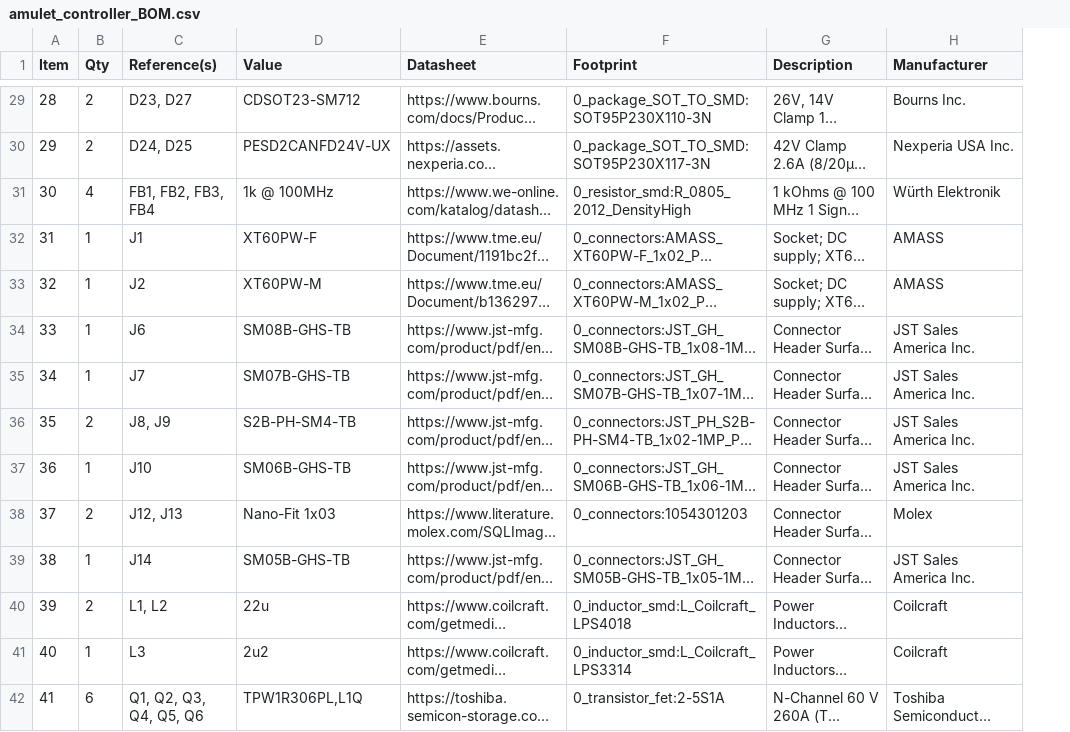
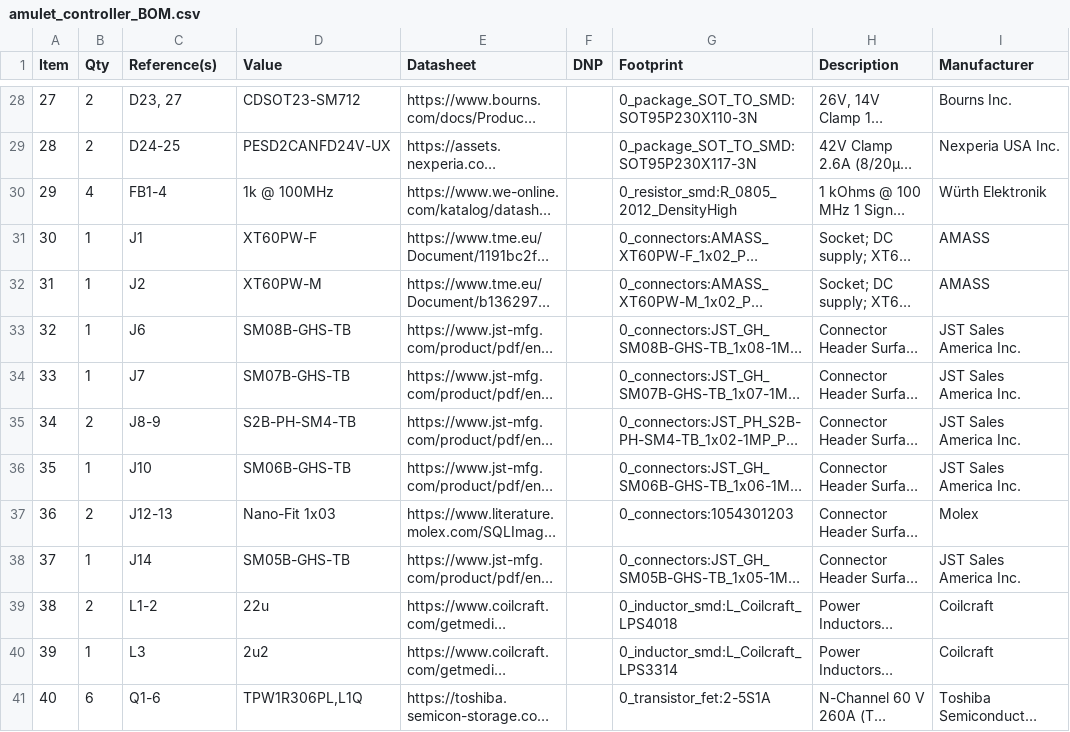
Before and after one commit to EPFLXplore/XRE_LeggedRobot_HW, a CSV file: amulet_controller/Manufacturing/Assembly/amulet_controller_BOM.csv, drawn as a sheet; only a part is shown, gaps mark what is left out; long unchanged cells end in …; addresses are those after the commit; the diff covers the shown part only; the diff names each change by its address in the sheet, - before the commit and + after, or states it on an @@ line.

Commit message:
added fabrication and assembly files

```diff
--- a/amulet_controller/Manufacturing/Assembly/amulet_controller_BOM.csv
+++ b/amulet_controller/Manufacturing/Assembly/amulet_controller_BOM.csv
+column F (DNP), empty
@@ column A (Item) renumbered from row 21 down @@
-C28 (Reference(s)): D23, D27
+C28 (Reference(s)): D23, 27
-C29 (Reference(s)): D24, D25
+C29 (Reference(s)): D24-25
-C30 (Reference(s)): FB1, FB2, FB3, FB4
+C30 (Reference(s)): FB1-4
-C35 (Reference(s)): J8, J9
+C35 (Reference(s)): J8-9
-C37 (Reference(s)): J12, J13
+C37 (Reference(s)): J12-13
-C39 (Reference(s)): L1, L2
+C39 (Reference(s)): L1-2
-C41 (Reference(s)): Q1, Q2, Q3, Q4, Q5, Q6
+C41 (Reference(s)): Q1-6
```
Also changed, not shown: 1 removed row and 29 edited cells elsewhere in this file, amulet_controller/Manufacturing/Assembly/amulet_controller_PCBWay_BOM.csv, 46 other files.
